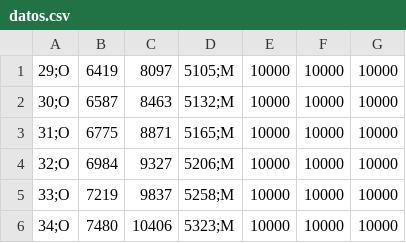
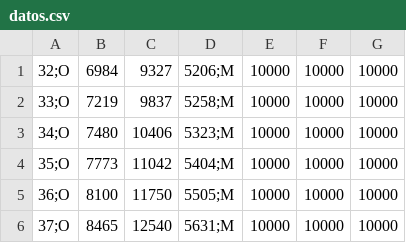
Before and after one commit to rsocarras/dark_moon_Phalcon, a CSV file: server_test/datos.csv, drawn as a sheet; only a part is shown; the shorter side is filled out with more unchanged rows.

```diff
--- a/server_test/datos.csv
+++ b/server_test/datos.csv
@@ -1,4 +1 @@
-29;O,6419,8097,5105;M,10000,10000,10000
-30;O,6587,8463,5132;M,10000,10000,10000
-31;O,6775,8871,5165;M,10000,10000,10000
 32;O,6984,9327,5206;M,10000,10000,10000
```
Also changed, not shown: 1 other file.
